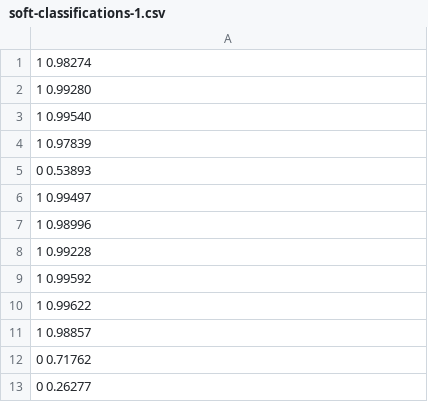
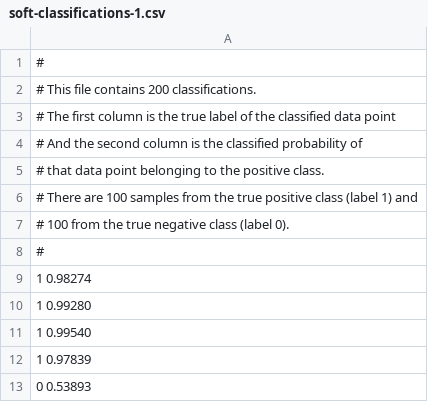
Before and after one commit to helgeingvart/FYS-2021, a CSV file: data/soft-classifications-1.csv, drawn as a sheet; only a part is shown; the shorter side is filled out with more unchanged rows.

```diff
--- a/data/soft-classifications-1.csv
+++ b/data/soft-classifications-1.csv
@@ -1 +1,9 @@
+#
+#    This file contains 200 classifications.
+#    The first column is the true label of the classified data point
+#    And the second column is the classified probability of
+#    that data point belonging to the positive class.
+#    There are 100 samples from the true positive class (label 1) and
+#    100 from the true negative class (label 0).
+#
 1 0.98274
```
Also changed, not shown: 11 other files.
